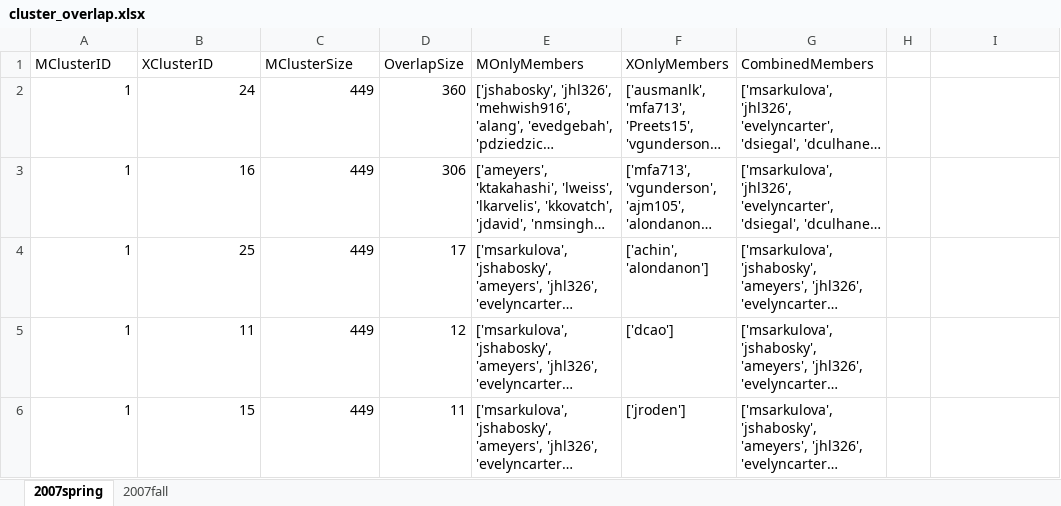
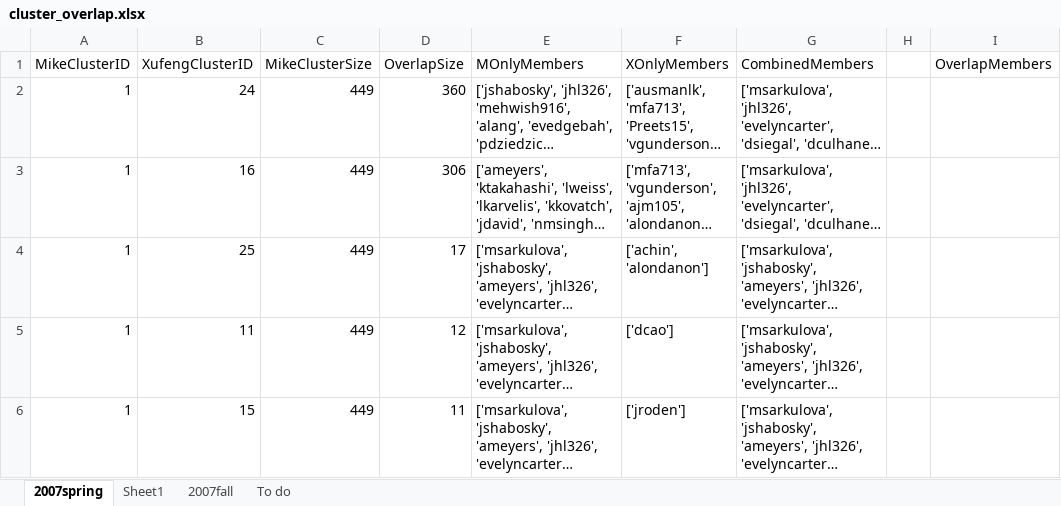
Before and after one commit to saxenap/nanohub, an Excel workbook: nanoHUB/class-cluster/cluster_overlap/cluster_overlap.xlsx, sheet 2007spring, drawn as a sheet; only a part is shown; long unchanged cells end in …; values as stored, in another font and other column widths than the file's, no borders; the diff names each change by its address in the sheet, - before the commit and + after, or states it on an @@ line.

Commit message:
add columns to cluster overlap

```diff
--- a/nanoHUB/class-cluster/cluster_overlap/cluster_overlap.xlsx (sheet 2007spring)
+++ b/nanoHUB/class-cluster/cluster_overlap/cluster_overlap.xlsx (sheet 2007spring)
+sheet tab: Sheet1
+sheet tab: To do
-A1: MClusterID
+A1: MikeClusterID
-B1: XClusterID
+B1: XufengClusterID
-C1: MClusterSize
+C1: MikeClusterSize
-I1: (empty)
+I1: OverlapMembers
```
Also changed, not shown: 2 other files.
